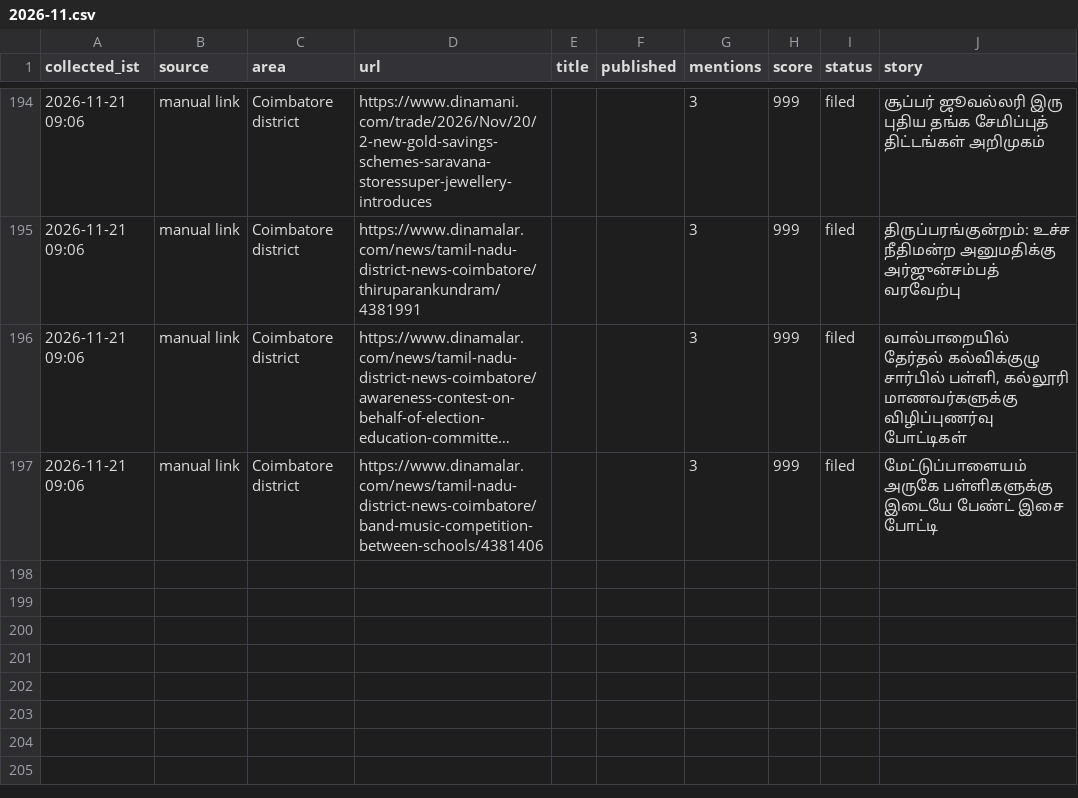
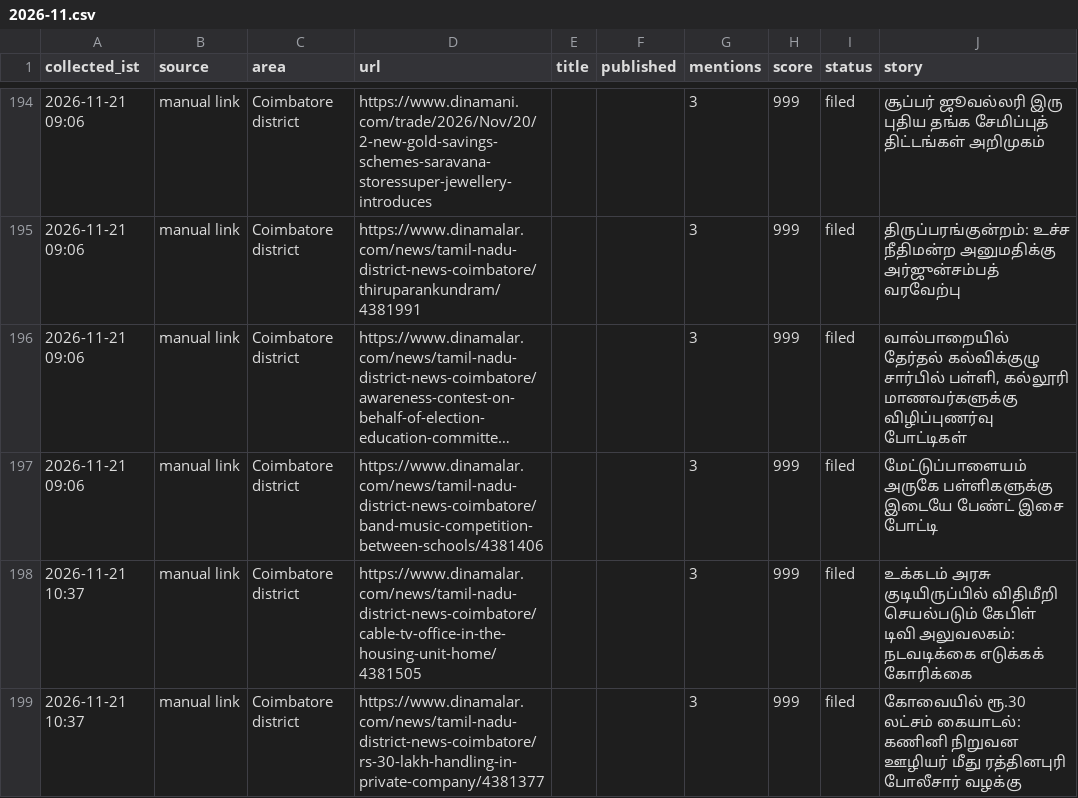
Before and after one commit to nithiyananthamQA/kovaiminnal-autopost, a CSV file: research_free/archive/2026-11.csv, drawn as a sheet; only a part is shown, gaps mark what is left out; long unchanged cells end in …; the diff names each change by its address in the sheet, - before the commit and + after, or states it on an @@ line.

```diff
--- a/research_free/archive/2026-11.csv
+++ b/research_free/archive/2026-11.csv
+row 198: 2026-11-21 10:37 | manual link | Coimbatore district | https://www.dinamalar.com/news/tamil-nadu-district-news-coimbatore/cable-tv-office-in-the-housing-unit-home/4381505 |  |  | 3 | 999 | filed | உக்கடம் அரசு குடியிருப்பில் விதிமீறி செயல்படும் கேபிள் டிவி அலுவலகம்: நடவடிக்கை எடுக்கக் கோரிக்கை
+row 199: 2026-11-21 10:37 | manual link | Coimbatore district | https://www.dinamalar.com/news/tamil-nadu-district-news-coimbatore/rs-30-lakh-handling-in-private-company/4381377 |  |  | 3 | 999 | filed | கோவையில் ரூ.30 லட்சம் கையாடல்: கணினி நிறுவன ஊழியர் மீது ரத்தினபுரி போலீசார் வழக்கு
```
Also changed, not shown: 6 other files.
